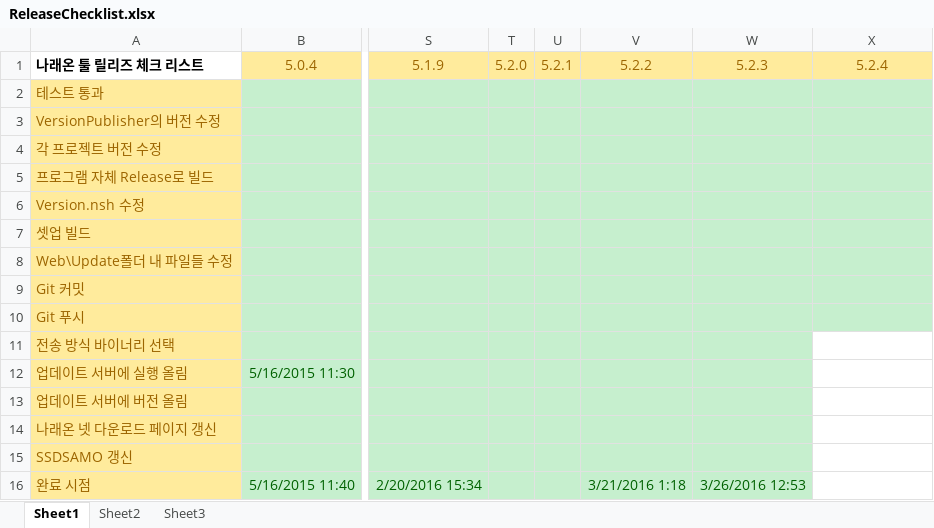
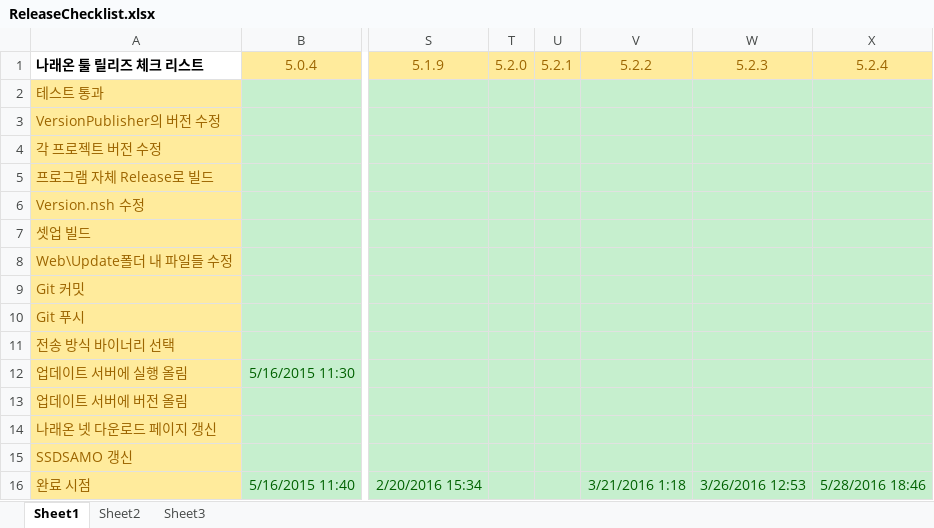
Before and after one commit to ebangin127/naraeon-ssd, an Excel workbook: ReleaseChecklist.xlsx, sheet Sheet1, drawn as a sheet; only a part is shown, gaps mark what is left out; values as stored, in another font and other column widths than the file's, no borders; the diff names each change by its address in the sheet, - before the commit and + after, or states it on an @@ line.

```diff
--- a/ReleaseChecklist.xlsx (sheet Sheet1)
+++ b/ReleaseChecklist.xlsx (sheet Sheet1)
-X11:X16 fill: none
+X11:X16 fill: #C6EFCE
-X16 (5.2.4): (empty)
+X16 (5.2.4): 5/28/2016 18:46
```
Also changed, not shown: 1 other file.
